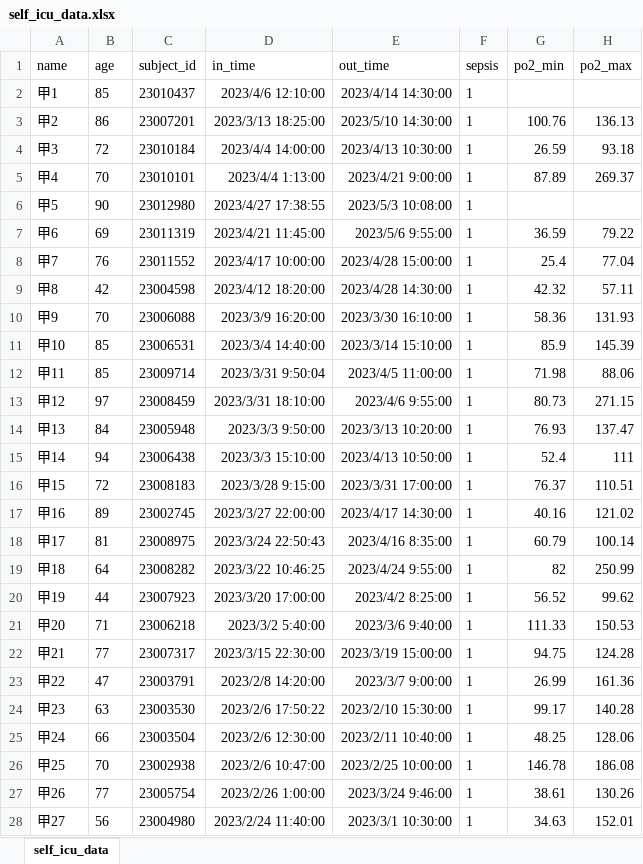
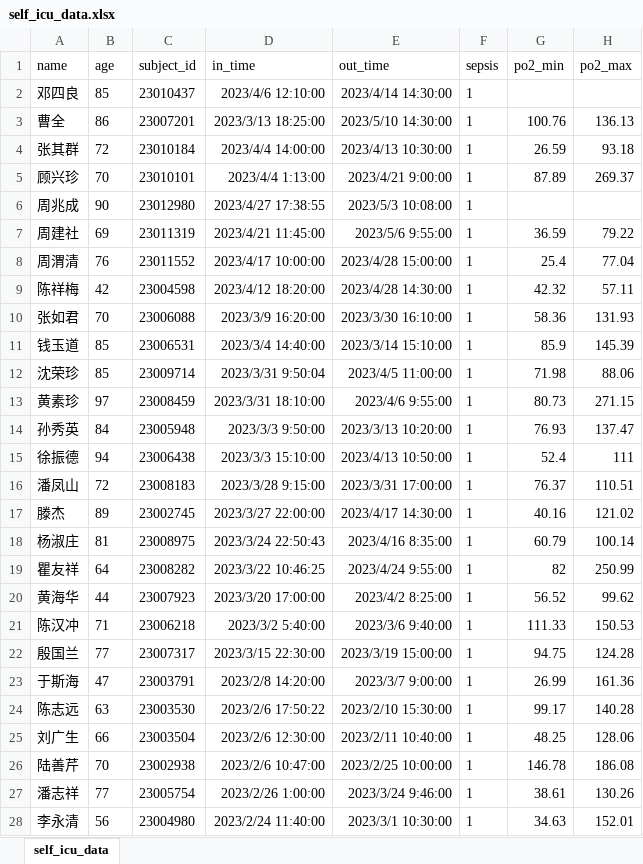
Before and after one commit to gu-chun-feng/mimic_sepsis, an Excel workbook: data/self_icu_data.xlsx, sheet self_icu_data, drawn as a sheet; only a part is shown; values as stored, in another font and other column widths than the file's, no borders; the diff covers the shown part only; the diff names each change by its address in the sheet, - before the commit and + after, or states it on an @@ line.

```diff
--- a/data/self_icu_data.xlsx (sheet self_icu_data)
+++ b/data/self_icu_data.xlsx (sheet self_icu_data)
-A2 (name): 甲1
+A2 (name): 邓四良
-A3 (name): 甲2
+A3 (name): 曹全
-A4 (name): 甲3
+A4 (name): 张其群
-A5 (name): 甲4
+A5 (name): 顾兴珍
-A6 (name): 甲5
+A6 (name): 周兆成
-A7 (name): 甲6
+A7 (name): 周建社
-A8 (name): 甲7
+A8 (name): 周渭清
-A9 (name): 甲8
+A9 (name): 陈祥梅
-A10 (name): 甲9
+A10 (name): 张如君
-A11 (name): 甲10
+A11 (name): 钱玉道
-A12 (name): 甲11
+A12 (name): 沈荣珍
-A13 (name): 甲12
+A13 (name): 黄素珍
-A14 (name): 甲13
+A14 (name): 孙秀英
-A15 (name): 甲14
+A15 (name): 徐振德
-A16 (name): 甲15
+A16 (name): 潘凤山
-A17 (name): 甲16
+A17 (name): 滕杰
-A18 (name): 甲17
+A18 (name): 杨淑庄
-A19 (name): 甲18
+A19 (name): 瞿友祥
-A20 (name): 甲19
+A20 (name): 黄海华
-A21 (name): 甲20
+A21 (name): 陈汉冲
-A22 (name): 甲21
+A22 (name): 殷国兰
-A23 (name): 甲22
+A23 (name): 于斯海
-A24 (name): 甲23
+A24 (name): 陈志远
-A25 (name): 甲24
+A25 (name): 刘广生
-A26 (name): 甲25
+A26 (name): 陆善芹
-A27 (name): 甲26
+A27 (name): 潘志祥
-A28 (name): 甲27
+A28 (name): 李永清
```
Also changed, not shown: 258 edited cells elsewhere in this sheet, result/sepsis_ali-dnn_model_verify.xlsx, result/sepsis_ali-knn_model_verify.xlsx, 22 other files.
